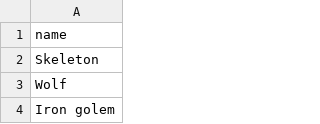
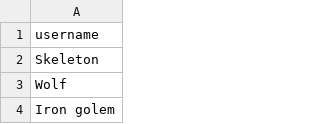
Before and after one commit to Ada-C14/media-ranker, a CSV file: db/users-seeds.csv, drawn as a sheet; only a part is shown.

Commit message:
refactored user field name to be username (to match user table info). seeded user info - shows up now on user index view

```diff
--- a/db/users-seeds.csv
+++ b/db/users-seeds.csv
@@ -1,2 +1,2 @@
-name
+username
 Skeleton
```
Also changed, not shown: 5 other files.
